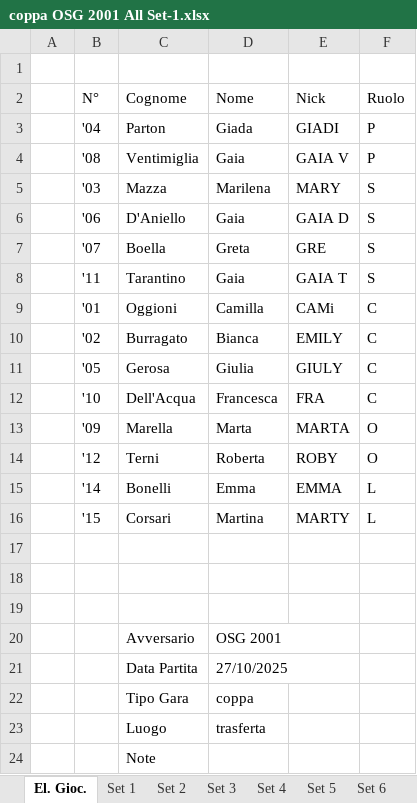
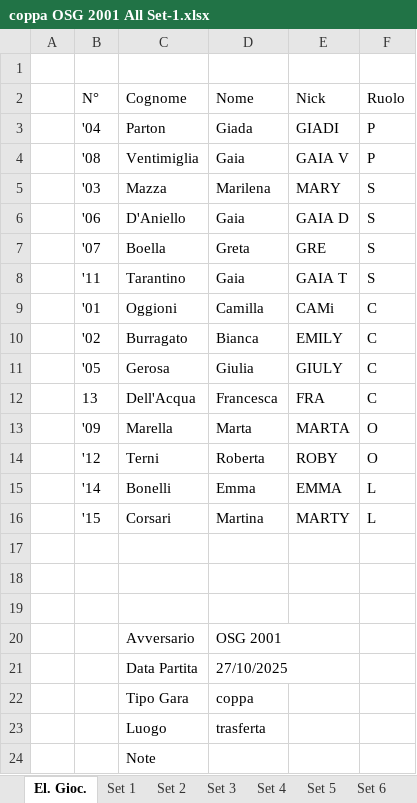
Before and after one commit to stefano1283474/My-Volley-Scout-Preview, an Excel workbook: coppa OSG 2001 All Set-1.xlsx, sheet El. Gioc., drawn as a sheet; values as stored, in another font and other column widths than the file's, no borders; the diff names each change by its address in the sheet, - before the commit and + after, or states it on an @@ line.

```diff
--- a/coppa OSG 2001 All Set-1.xlsx (sheet El. Gioc.)
+++ b/coppa OSG 2001 All Set-1.xlsx (sheet El. Gioc.)
-B12 (N°): '10
+B12 (N°): 13
```
Also changed, not shown: 2 other files.
